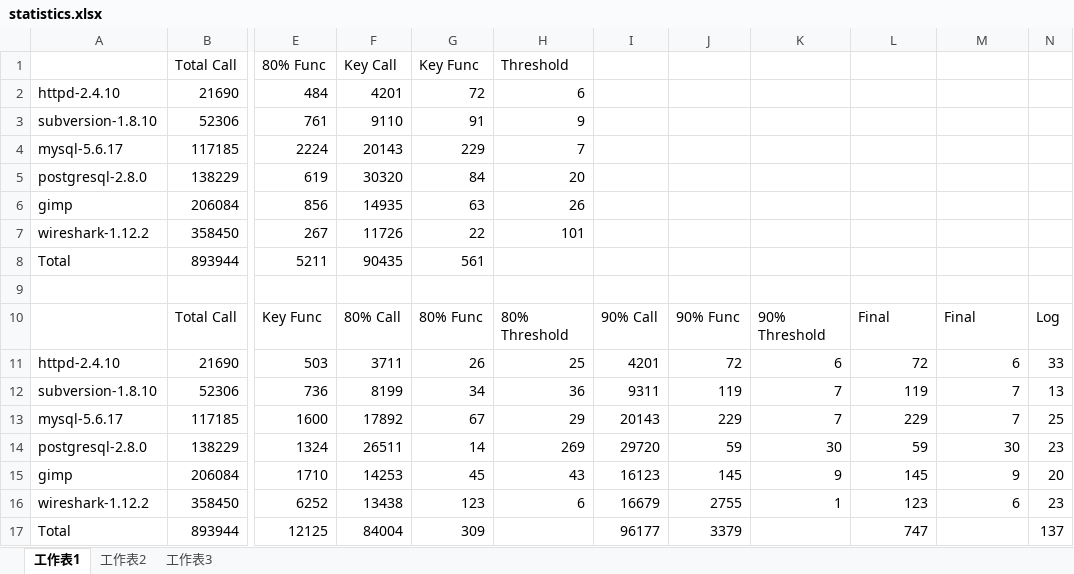
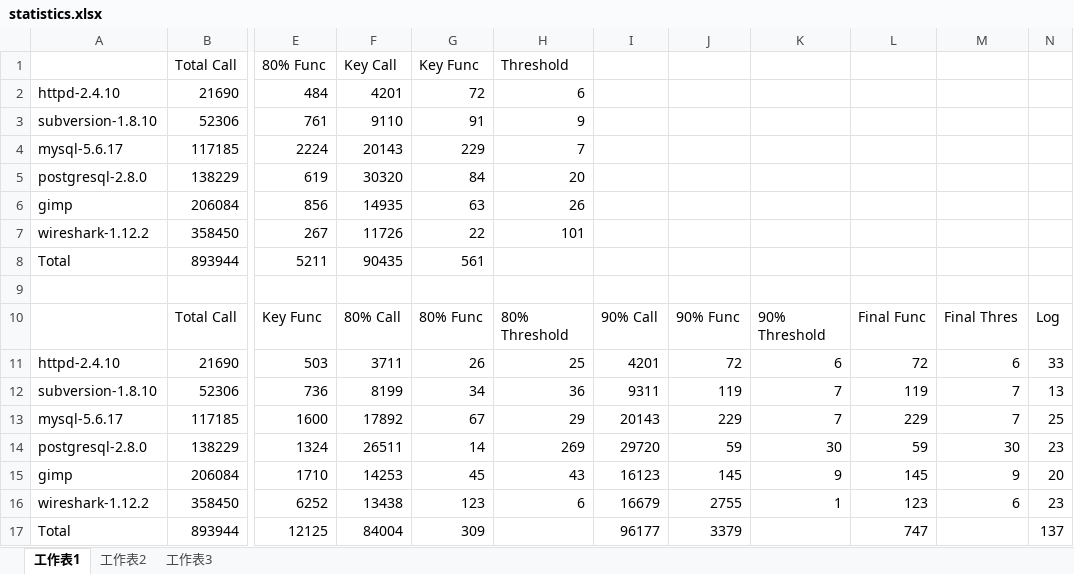
Before and after one commit to ZhouyangJia/SmartLog, an Excel workbook: data/logging function/statistics.xlsx, sheet 工作表1, drawn as a sheet; only a part is shown, gaps mark what is left out; values as stored, in another font and other column widths than the file's, no borders; charts and pictures not drawn; the diff names each change by its address in the sheet, - before the commit and + after, or states it on an @@ line.

```diff
--- a/data/logging function/statistics.xlsx (sheet 工作表1)
+++ b/data/logging function/statistics.xlsx (sheet 工作表1)
-L10: Final
+L10: Final Func
-M10: Final
+M10: Final Thres
```
Also changed, not shown: 17 other files.
